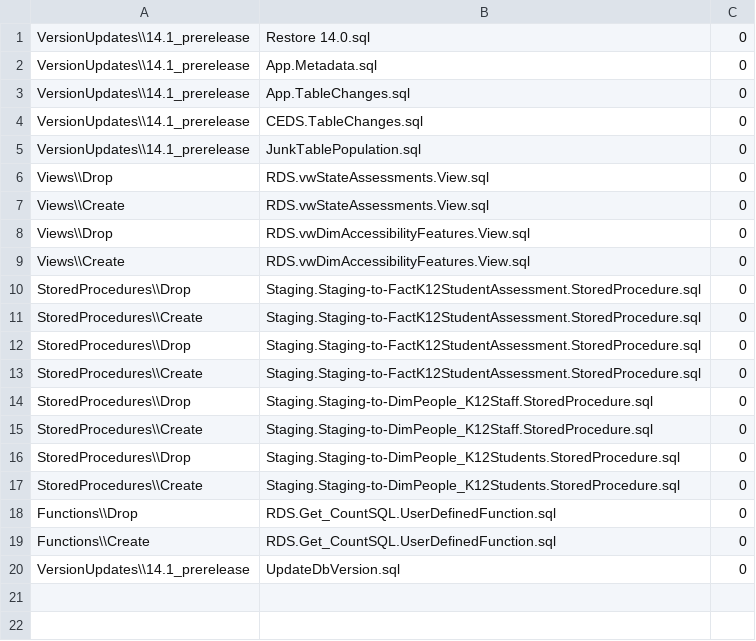
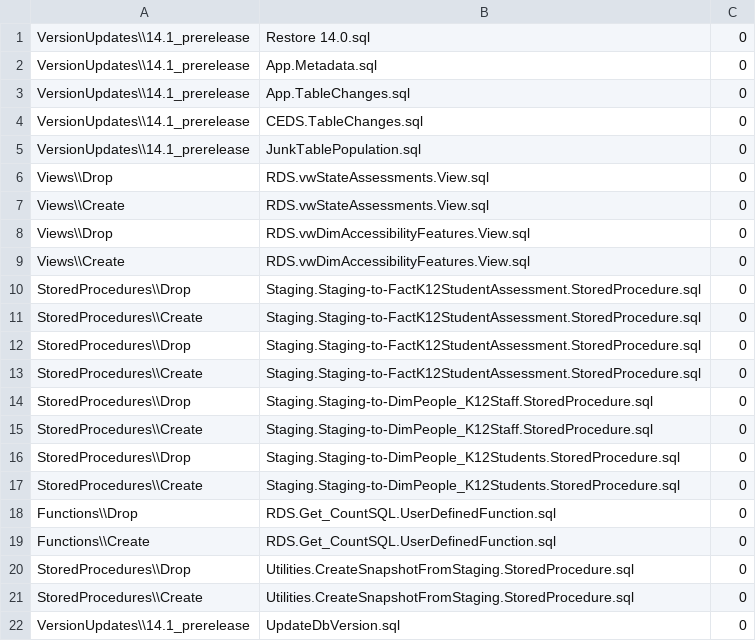
Before and after one commit to CEDS-Collaborative-Exchange/Generate, a CSV file: generate.web/DatabaseScripts/VersionUpdates/14.1_prerelease/VersionScripts.csv, drawn as a sheet.

Commit message:
CIID-9108: CreateSnapshotFromStaging schema-drift reconciliation [WIP]
Reconcile an existing Source snapshot table to the current Staging shape before
insert, so the snapshot no longer fails on version-driven drift:
- STEP 1: apply recorded same-table column renames from app.StagingSchemaChange
  (COL_LENGTH-guarded, idempotent, applied in version order)
- STEP 2: add Staging columns missing from Source as NULL; columns dropped from
  Staging are left in place (archival data preserved)
- STEP 3: build an explicit column list so the INSERT survives drift

Edited the base StoredProcedures\Create proc and added Drop+Create rows to
14.1_prerelease\VersionScripts.csv (per the 14.1 base-folder convention).

Removed the duplicate Drop\Utilities.CreateSnapshotFromStaging.sql file (the copy
missing ".StoredProcedure" from its name); it was unreferenced, and the correctly
named Drop\Utilities.CreateSnapshotFromStaging.StoredProcedure.sql is retained.

Also removed a phantom no-op rename row from 14.1_prerelease\App.TableChanges.sql
(PersonStatus HomelessNightimeResidence_BeginDate -> _StartDate; backfill 106 -> 105).
This is CIID-9106 registry data; coordinating with Johnny before it merges.

WIP: remaining end-to-end testing deferred to next sprint. Not ready for PR.

```diff
--- a/generate.web/DatabaseScripts/VersionUpdates/14.1_prerelease/VersionScripts.csv
+++ b/generate.web/DatabaseScripts/VersionUpdates/14.1_prerelease/VersionScripts.csv
@@ -19,2 +19,4 @@ Functions\\Drop,RDS.Get_CountSQL.UserDefinedFunction.sql,0
 Functions\\Create,RDS.Get_CountSQL.UserDefinedFunction.sql,0
+StoredProcedures\\Drop,Utilities.CreateSnapshotFromStaging.StoredProcedure.sql, 0
+StoredProcedures\\Create,Utilities.CreateSnapshotFromStaging.StoredProcedure.sql, 0
 VersionUpdates\\14.1_prerelease,UpdateDbVersion.sql,0
```
Also changed, not shown: 3 other files.
